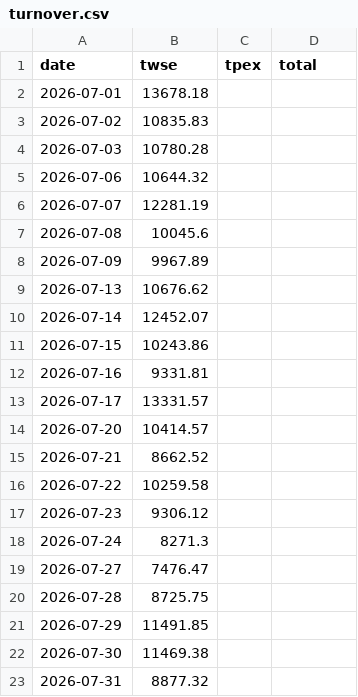
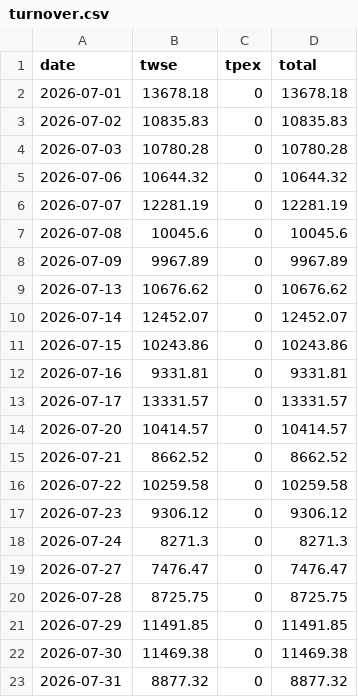
Before and after one commit to kafutw/remote-control, a CSV file: data/turnover.csv, drawn as a sheet.

```diff
--- a/data/turnover.csv
+++ b/data/turnover.csv
@@ -1,23 +1,23 @@
 date,twse,tpex,total
-2026-07-01,13678.18,,
-2026-07-02,10835.83,,
-2026-07-03,10780.28,,
-2026-07-06,10644.32,,
-2026-07-07,12281.19,,
-2026-07-08,10045.6,,
-2026-07-09,9967.89,,
-2026-07-13,10676.62,,
-2026-07-14,12452.07,,
-2026-07-15,10243.86,,
-2026-07-16,9331.81,,
-2026-07-17,13331.57,,
-2026-07-20,10414.57,,
-2026-07-21,8662.52,,
-2026-07-22,10259.58,,
-2026-07-23,9306.12,,
-2026-07-24,8271.3,,
-2026-07-27,7476.47,,
-2026-07-28,8725.75,,
-2026-07-29,11491.85,,
-2026-07-30,11469.38,,
-2026-07-31,8877.32,,
+2026-07-01,13678.18,0,13678.18
+2026-07-02,10835.83,0,10835.83
+2026-07-03,10780.28,0,10780.28
+2026-07-06,10644.32,0,10644.32
+2026-07-07,12281.19,0,12281.19
+2026-07-08,10045.6,0,10045.6
+2026-07-09,9967.89,0,9967.89
+2026-07-13,10676.62,0,10676.62
+2026-07-14,12452.07,0,12452.07
+2026-07-15,10243.86,0,10243.86
+2026-07-16,9331.81,0,9331.81
+2026-07-17,13331.57,0,13331.57
+2026-07-20,10414.57,0,10414.57
+2026-07-21,8662.52,0,8662.52
+2026-07-22,10259.58,0,10259.58
+2026-07-23,9306.12,0,9306.12
+2026-07-24,8271.3,0,8271.3
+2026-07-27,7476.47,0,7476.47
+2026-07-28,8725.75,0,8725.75
+2026-07-29,11491.85,0,11491.85
+2026-07-30,11469.38,0,11469.38
+2026-07-31,8877.32,0,8877.32
```
Also changed, not shown: 2 other files.
